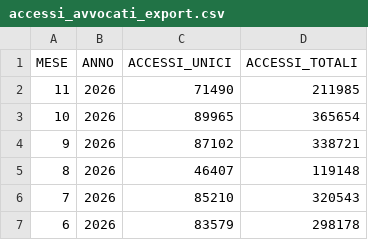
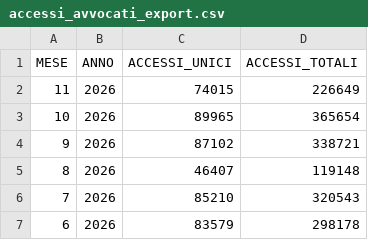
Before and after one commit to italia/anpr-opendata, a CSV file: data/accessi_avvocati_export.csv, drawn as a sheet; only a part is shown.

Commit message:
Update data 20-11-2026 10:38:39.290

```diff
--- a/data/accessi_avvocati_export.csv
+++ b/data/accessi_avvocati_export.csv
@@ -1,3 +1,3 @@
 MESE,ANNO,ACCESSI_UNICI,ACCESSI_TOTALI
-11,2026,71490,211985
+11,2026,74015,226649
 10,2026,89965,365654
```
